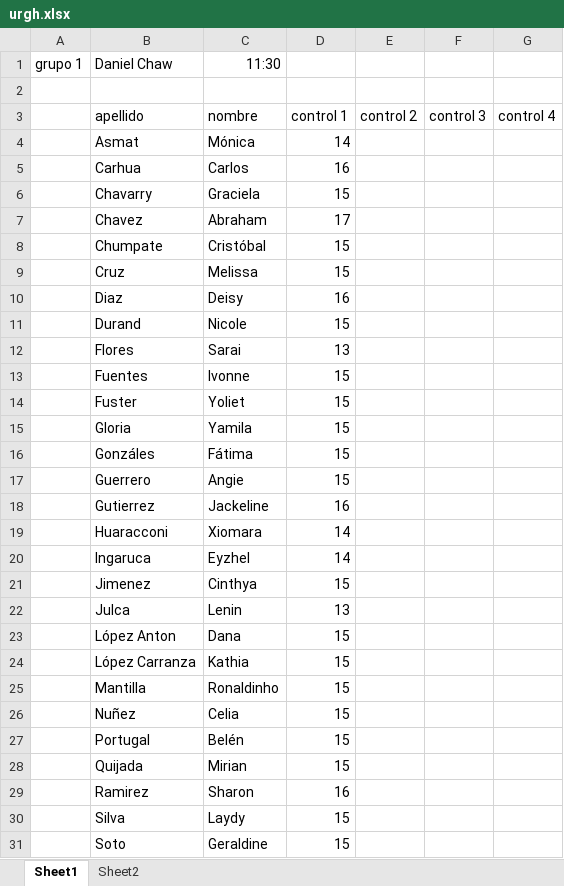
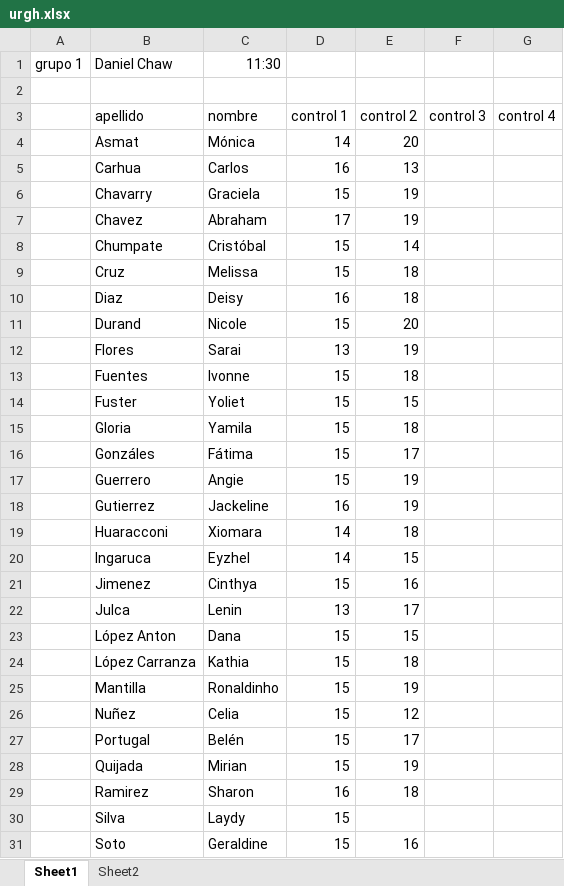
Before and after one commit to zaboltar/ArchaeologyJourney, an Excel workbook: DigSite/New Arcaism/uarm 2025 2/urgh.xlsx, sheet Sheet1, drawn as a sheet; only a part is shown; values as stored, in another font and other column widths than the file's, no borders; the diff covers the shown part only; the diff names each change by its address in the sheet, - before the commit and + after, or states it on an @@ line.

```diff
--- a/DigSite/New Arcaism/uarm 2025 2/urgh.xlsx (sheet Sheet1)
+++ b/DigSite/New Arcaism/uarm 2025 2/urgh.xlsx (sheet Sheet1)
-E4: (empty)
+E4: 20
-E5: (empty)
+E5: 13
-E6:E7: (empty)
+E6:E7: 19
-E8: (empty)
+E8: 14
-E9:E10: (empty)
+E9:E10: 18
-E11: (empty)
+E11: 20
-E12: (empty)
+E12: 19
-E13: (empty)
+E13: 18
-E14: (empty)
+E14: 15
-E15: (empty)
+E15: 18
-E16: (empty)
+E16: 17
-E17:E18: (empty)
+E17:E18: 19
-E19: (empty)
+E19: 18
-E20: (empty)
+E20: 15
-E21: (empty)
+E21: 16
-E22: (empty)
+E22: 17
-E23: (empty)
+E23: 15
-E24: (empty)
+E24: 18
-E25: (empty)
+E25: 19
-E26: (empty)
+E26: 12
-E27: (empty)
+E27: 17
-E28: (empty)
+E28: 19
-E29: (empty)
+E29: 18
-E31: (empty)
+E31: 16
```
Also changed, not shown: 9 edited cells elsewhere in this sheet, sheet Sheet2, 3 other files.
